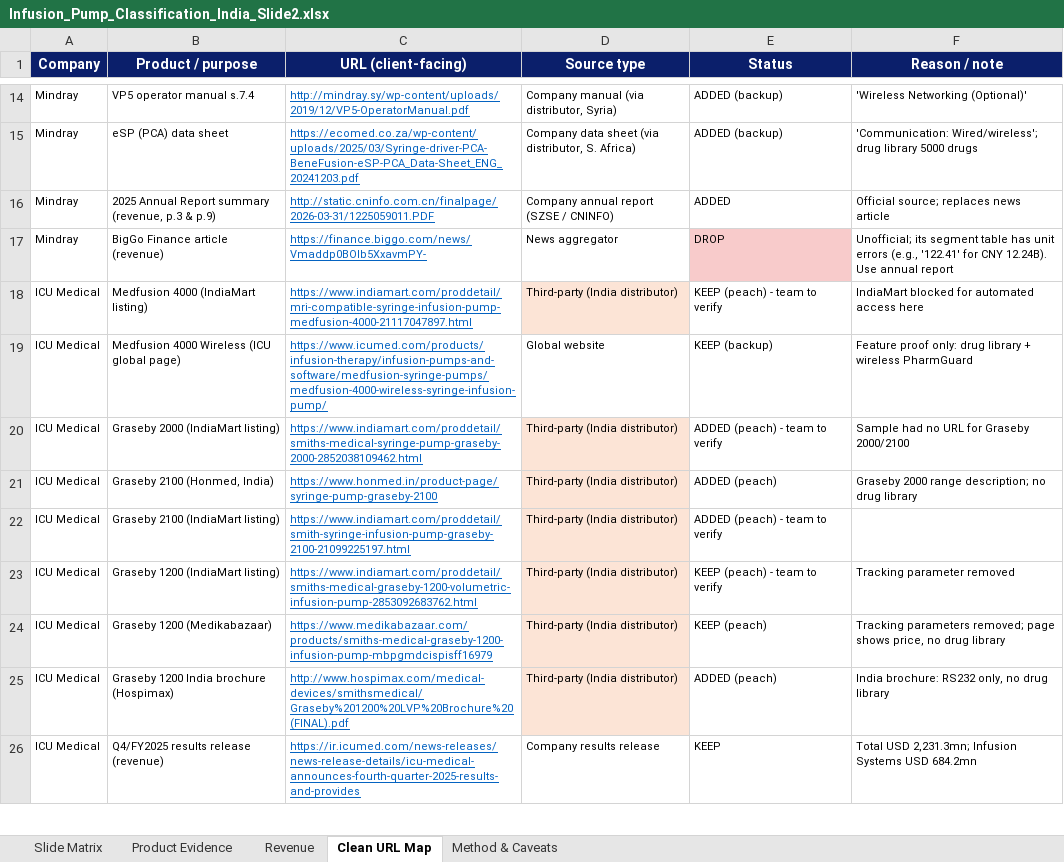
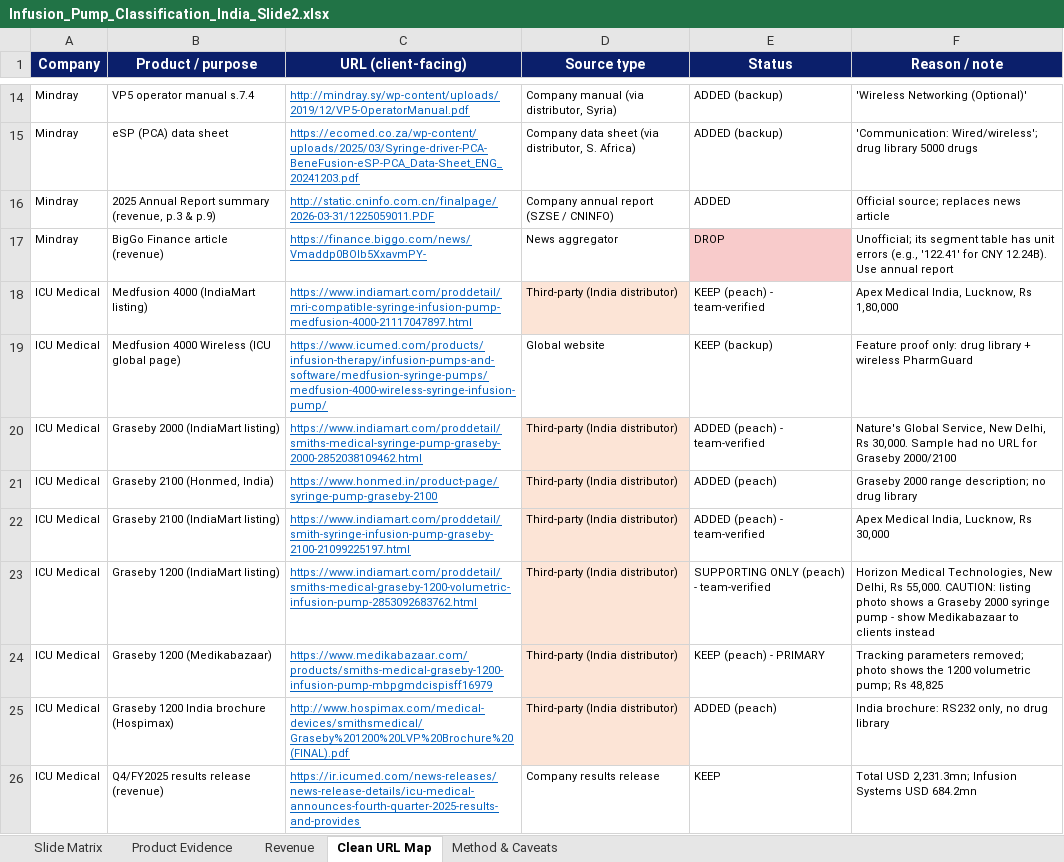
Before and after one commit to itsmechaitanyasharma-jpg/Consulting, an Excel workbook: Infusion_Pumps_India/Infusion_Pump_Classification_India_Slide2.xlsx, sheet Clean URL Map, drawn as a sheet; only a part is shown, gaps mark what is left out; values as stored, in another font and other column widths than the file's, no borders; the diff names each change by its address in the sheet, - before the commit and + after, or states it on an @@ line.

```diff
--- a/Infusion_Pumps_India/Infusion_Pump_Classification_India_Slide2.xlsx (sheet Clean URL Map)
+++ b/Infusion_Pumps_India/Infusion_Pump_Classification_India_Slide2.xlsx (sheet Clean URL Map)
-E18 (Status): KEEP (peach) - team to verify
+E18 (Status): KEEP (peach) - team-verified
-F18 (Reason / note): IndiaMart blocked for automated access here
+F18 (Reason / note): Apex Medical India, Lucknow, Rs 1,80,000
-E20 (Status): ADDED (peach) - team to verify
+E20 (Status): ADDED (peach) - team-verified
-F20 (Reason / note): Sample had…
+F20 (Reason / note): Nature's Global Service, New Delhi, Rs 30,000. Sample had…
-E22 (Status): ADDED (peach) - team to verify
+E22 (Status): ADDED (peach) - team-verified
-F22 (Reason / note): (empty)
+F22 (Reason / note): Apex Medical India, Lucknow, Rs 30,000
-E23 (Status): KEEP (peach) - team to verify
+E23 (Status): SUPPORTING ONLY (peach) - team-verified
-F23 (Reason / note): Tracking parameter removed
+F23 (Reason / note): Horizon Medical Technologies, New Delhi, Rs 55,000. CAUTION: listing photo shows a Graseby 2000 syringe pump - show Medikabazaar to clients instead
-E24 (Status): KEEP (peach)
+E24 (Status): KEEP (peach) - PRIMARY
-F24 (Reason / note): …parameters removed; page shows price, no drug library
+F24 (Reason / note): …parameters removed; photo shows the 1200 volumetric pump; Rs 48,825
```
Also changed, not shown: sheet Product Evidence, sheet Method & Caveats, 6 other files.
